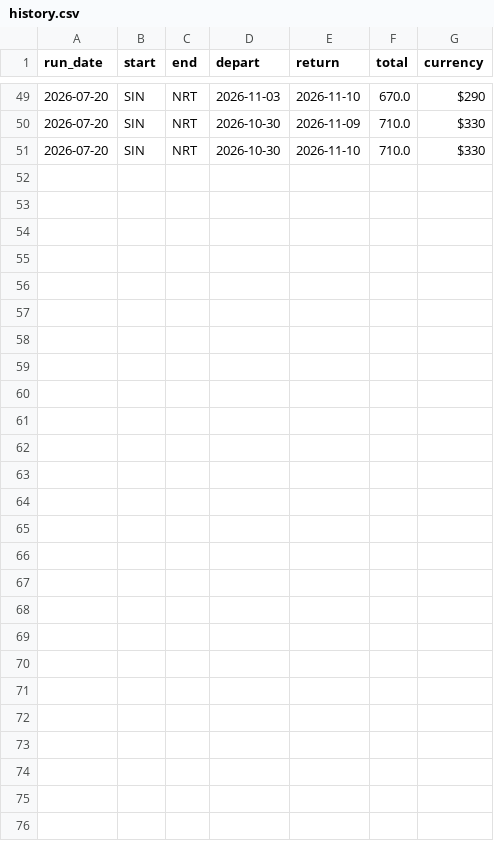
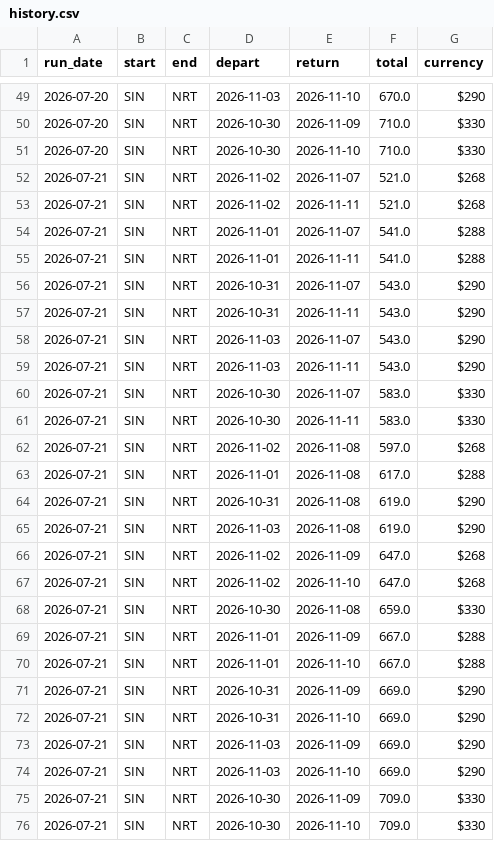
Before and after one commit to Th-429B/FlightsPriceFinder, a CSV file: data/history.csv, drawn as a sheet; only a part is shown, gaps mark what is left out.

```diff
--- a/data/history.csv
+++ b/data/history.csv
@@ -51 +51,26 @@ run_date,start,end,depart,return,total,currency
 2026-07-20,SIN,NRT,2026-10-30,2026-11-10,710.0,$330
+2026-07-21,SIN,NRT,2026-11-02,2026-11-07,521.0,$268
+2026-07-21,SIN,NRT,2026-11-02,2026-11-11,521.0,$268
+2026-07-21,SIN,NRT,2026-11-01,2026-11-07,541.0,$288
+2026-07-21,SIN,NRT,2026-11-01,2026-11-11,541.0,$288
+2026-07-21,SIN,NRT,2026-10-31,2026-11-07,543.0,$290
+2026-07-21,SIN,NRT,2026-10-31,2026-11-11,543.0,$290
+2026-07-21,SIN,NRT,2026-11-03,2026-11-07,543.0,$290
+2026-07-21,SIN,NRT,2026-11-03,2026-11-11,543.0,$290
+2026-07-21,SIN,NRT,2026-10-30,2026-11-07,583.0,$330
+2026-07-21,SIN,NRT,2026-10-30,2026-11-11,583.0,$330
+2026-07-21,SIN,NRT,2026-11-02,2026-11-08,597.0,$268
+2026-07-21,SIN,NRT,2026-11-01,2026-11-08,617.0,$288
+2026-07-21,SIN,NRT,2026-10-31,2026-11-08,619.0,$290
+2026-07-21,SIN,NRT,2026-11-03,2026-11-08,619.0,$290
+2026-07-21,SIN,NRT,2026-11-02,2026-11-09,647.0,$268
+2026-07-21,SIN,NRT,2026-11-02,2026-11-10,647.0,$268
+2026-07-21,SIN,NRT,2026-10-30,2026-11-08,659.0,$330
+2026-07-21,SIN,NRT,2026-11-01,2026-11-09,667.0,$288
+2026-07-21,SIN,NRT,2026-11-01,2026-11-10,667.0,$288
+2026-07-21,SIN,NRT,2026-10-31,2026-11-09,669.0,$290
+2026-07-21,SIN,NRT,2026-10-31,2026-11-10,669.0,$290
+2026-07-21,SIN,NRT,2026-11-03,2026-11-09,669.0,$290
+2026-07-21,SIN,NRT,2026-11-03,2026-11-10,669.0,$290
+2026-07-21,SIN,NRT,2026-10-30,2026-11-09,709.0,$330
+2026-07-21,SIN,NRT,2026-10-30,2026-11-10,709.0,$330
```
